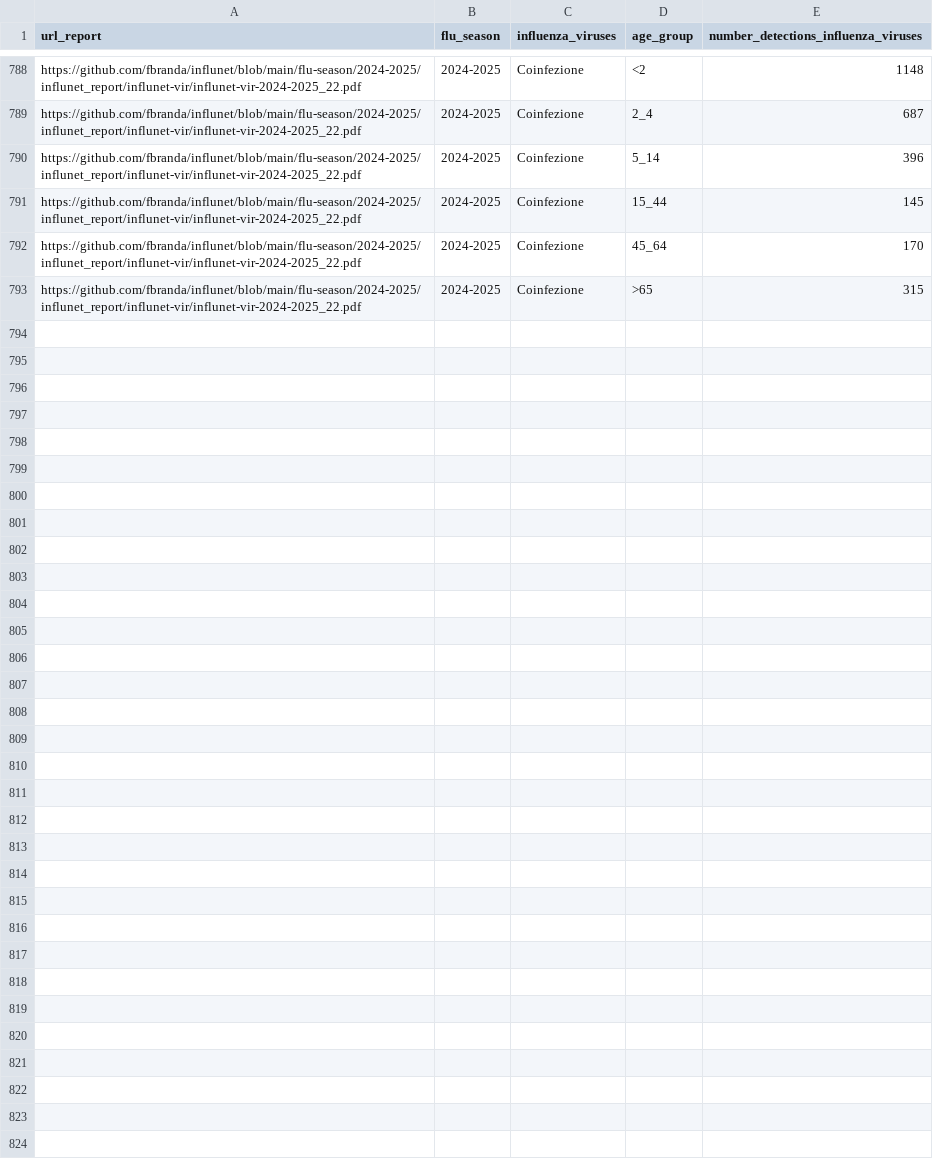
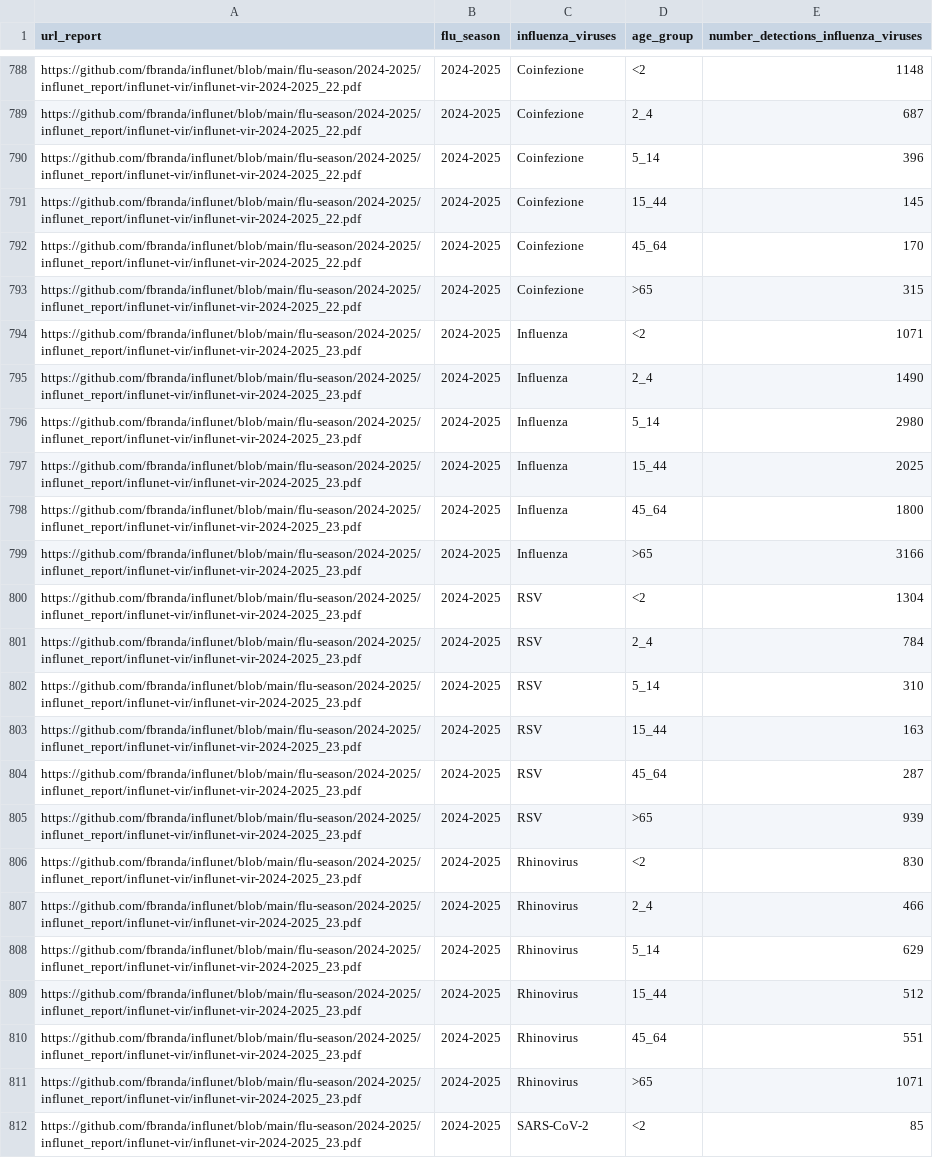
Before and after one commit to fbranda/influnet, a CSV file: flu-season/2024-2025/virological_data/national_typing_subtyping_influenza_viruses_by_age.csv, drawn as a sheet; only a part is shown, gaps mark what is left out; the diff covers the shown part only.

```diff
--- a/flu-season/2024-2025/virological_data/national_typing_subtyping_influenza_viruses_by_age.csv
+++ b/flu-season/2024-2025/virological_data/national_typing_subtyping_influenza_viruses_by_age.csv
@@ -793 +793,20 @@
 "https://github.com/fbranda/influnet/blob/main/flu-season/2024-2025/influnet_report/influnet-vir/influnet-vir-2024-2025_22.pdf","2024-2025","Coinfezione",">65",315
+"https://github.com/fbranda/influnet/blob/main/flu-season/2024-2025/influnet_report/influnet-vir/influnet-vir-2024-2025_23.pdf","2024-2025","Influenza","<2",1071
+"https://github.com/fbranda/influnet/blob/main/flu-season/2024-2025/influnet_report/influnet-vir/influnet-vir-2024-2025_23.pdf","2024-2025","Influenza","2_4",1490
+"https://github.com/fbranda/influnet/blob/main/flu-season/2024-2025/influnet_report/influnet-vir/influnet-vir-2024-2025_23.pdf","2024-2025","Influenza","5_14",2980
+"https://github.com/fbranda/influnet/blob/main/flu-season/2024-2025/influnet_report/influnet-vir/influnet-vir-2024-2025_23.pdf","2024-2025","Influenza","15_44",2025
+"https://github.com/fbranda/influnet/blob/main/flu-season/2024-2025/influnet_report/influnet-vir/influnet-vir-2024-2025_23.pdf","2024-2025","Influenza","45_64",1800
+"https://github.com/fbranda/influnet/blob/main/flu-season/2024-2025/influnet_report/influnet-vir/influnet-vir-2024-2025_23.pdf","2024-2025","Influenza",">65",3166
+"https://github.com/fbranda/influnet/blob/main/flu-season/2024-2025/influnet_report/influnet-vir/influnet-vir-2024-2025_23.pdf","2024-2025","RSV","<2",1304
+"https://github.com/fbranda/influnet/blob/main/flu-season/2024-2025/influnet_report/influnet-vir/influnet-vir-2024-2025_23.pdf","2024-2025","RSV","2_4",784
+"https://github.com/fbranda/influnet/blob/main/flu-season/2024-2025/influnet_report/influnet-vir/influnet-vir-2024-2025_23.pdf","2024-2025","RSV","5_14",310
+"https://github.com/fbranda/influnet/blob/main/flu-season/2024-2025/influnet_report/influnet-vir/influnet-vir-2024-2025_23.pdf","2024-2025","RSV","15_44",163
+"https://github.com/fbranda/influnet/blob/main/flu-season/2024-2025/influnet_report/influnet-vir/influnet-vir-2024-2025_23.pdf","2024-2025","RSV","45_64",287
+"https://github.com/fbranda/influnet/blob/main/flu-season/2024-2025/influnet_report/influnet-vir/influnet-vir-2024-2025_23.pdf","2024-2025","RSV",">65",939
+"https://github.com/fbranda/influnet/blob/main/flu-season/2024-2025/influnet_report/influnet-vir/influnet-vir-2024-2025_23.pdf","2024-2025","Rhinovirus","<2",830
+"https://github.com/fbranda/influnet/blob/main/flu-season/2024-2025/influnet_report/influnet-vir/influnet-vir-2024-2025_23.pdf","2024-2025","Rhinovirus","2_4",466
+"https://github.com/fbranda/influnet/blob/main/flu-season/2024-2025/influnet_report/influnet-vir/influnet-vir-2024-2025_23.pdf","2024-2025","Rhinovirus","5_14",629
+"https://github.com/fbranda/influnet/blob/main/flu-season/2024-2025/influnet_report/influnet-vir/influnet-vir-2024-2025_23.pdf","2024-2025","Rhinovirus","15_44",512
+"https://github.com/fbranda/influnet/blob/main/flu-season/2024-2025/influnet_report/influnet-vir/influnet-vir-2024-2025_23.pdf","2024-2025","Rhinovirus","45_64",551
+"https://github.com/fbranda/influnet/blob/main/flu-season/2024-2025/influnet_report/influnet-vir/influnet-vir-2024-2025_23.pdf","2024-2025","Rhinovirus",">65",1071
+"https://github.com/fbranda/influnet/blob/main/flu-season/2024-2025/influnet_report/influnet-vir/influnet-vir-2024-2025_23.pdf","2024-2025","SARS-CoV-2","<2",85
```
Also changed, not shown: 17 added rows elsewhere in this file, flu-season/2024-2025/virological_data/national_typing_subtyping_influenza_viruses.csv.
